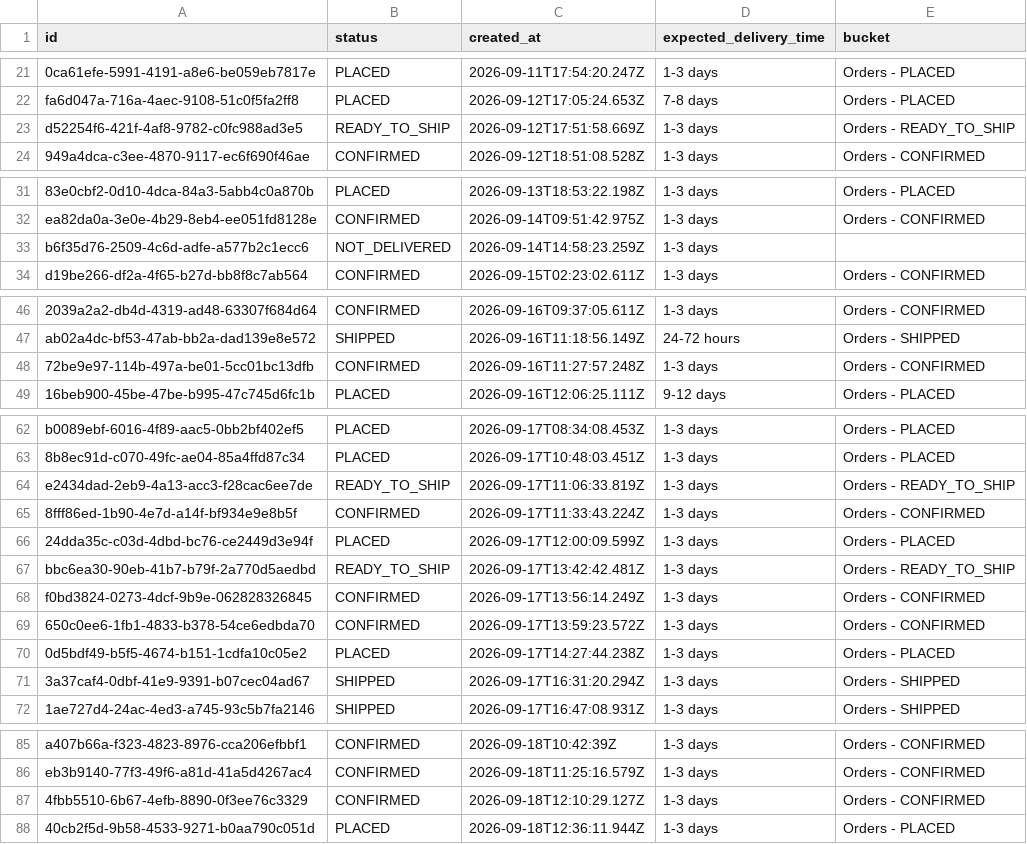
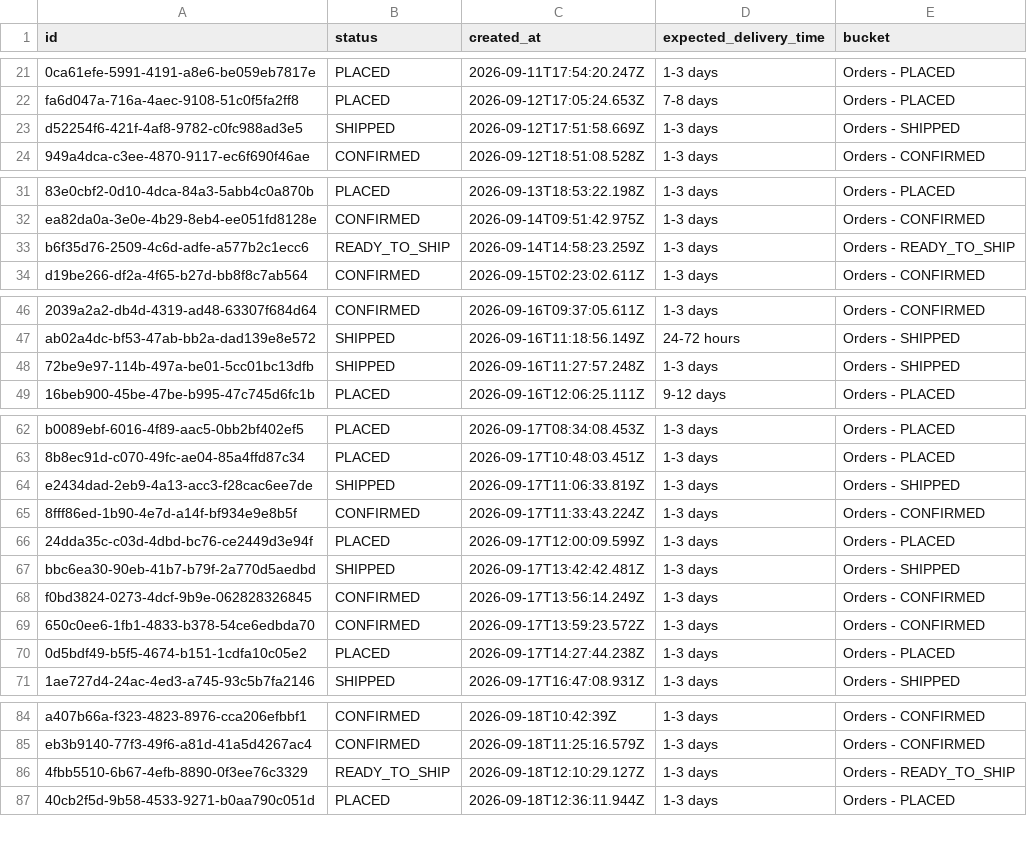
Before and after one commit to Amankr0402/Daily-Sales-Revenue-Report, a CSV file: data/new_users_delivery_status_details.csv, drawn as a sheet; only a part is shown, gaps mark what is left out; removed rows and columns are numbered as before the commit, all else as after; the diff names each change by its address in the sheet, - before the commit and + after, or states it on an @@ line.

```diff
--- a/data/new_users_delivery_status_details.csv
+++ b/data/new_users_delivery_status_details.csv
-B23 (status): READY_TO_SHIP
+B23 (status): SHIPPED
-E23 (bucket): Orders - READY_TO_SHIP
+E23 (bucket): Orders - SHIPPED
-B33 (status): NOT_DELIVERED
+B33 (status): READY_TO_SHIP
-E33 (bucket): (empty)
+E33 (bucket): Orders - READY_TO_SHIP
-B48 (status): CONFIRMED
+B48 (status): SHIPPED
-E48 (bucket): Orders - CONFIRMED
+E48 (bucket): Orders - SHIPPED
-B64 (status): READY_TO_SHIP
+B64 (status): SHIPPED
-E64 (bucket): Orders - READY_TO_SHIP
+E64 (bucket): Orders - SHIPPED
-B67 (status): READY_TO_SHIP
+B67 (status): SHIPPED
-E67 (bucket): Orders - READY_TO_SHIP
+E67 (bucket): Orders - SHIPPED
-row 71: 3a37caf4-0dbf-41e9-9391-b07cec04ad67 | SHIPPED | 2026-09-17T16:31:20.294Z | 1-3 days | Orders - SHIPPED
-B86 (status): CONFIRMED
+B86 (status): READY_TO_SHIP
-E86 (bucket): Orders - CONFIRMED
+E86 (bucket): Orders - READY_TO_SHIP
```
Also changed, not shown: data/missed_leads_details.csv, data/refunds.csv, 17 other files.
